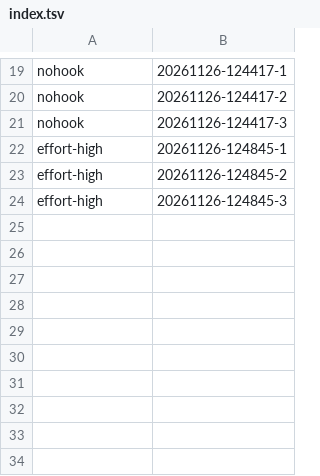
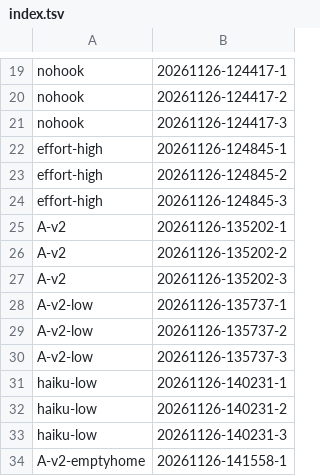
Before and after one commit to AadeshSalecha/modern-software-dev-assignments, a TSV file: .reppit/week6-agent-cost-optimization/runs/index.tsv, drawn as a sheet; only a part is shown, gaps mark what is left out.

```diff
--- a/.reppit/week6-agent-cost-optimization/runs/index.tsv
+++ b/.reppit/week6-agent-cost-optimization/runs/index.tsv
@@ -24 +24,11 @@ effort-high	20261126-124845-2
 effort-high	20261126-124845-3
+A-v2	20261126-135202-1
+A-v2	20261126-135202-2
+A-v2	20261126-135202-3
+A-v2-low	20261126-135737-1
+A-v2-low	20261126-135737-2
+A-v2-low	20261126-135737-3
+haiku-low	20261126-140231-1
+haiku-low	20261126-140231-2
+haiku-low	20261126-140231-3
+A-v2-emptyhome	20261126-141558-1
```
Also changed, not shown: 23 other files.
